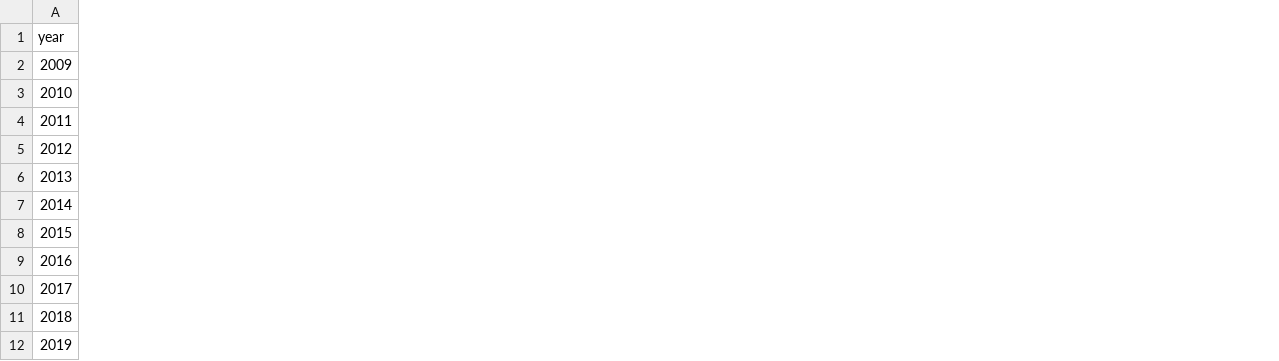
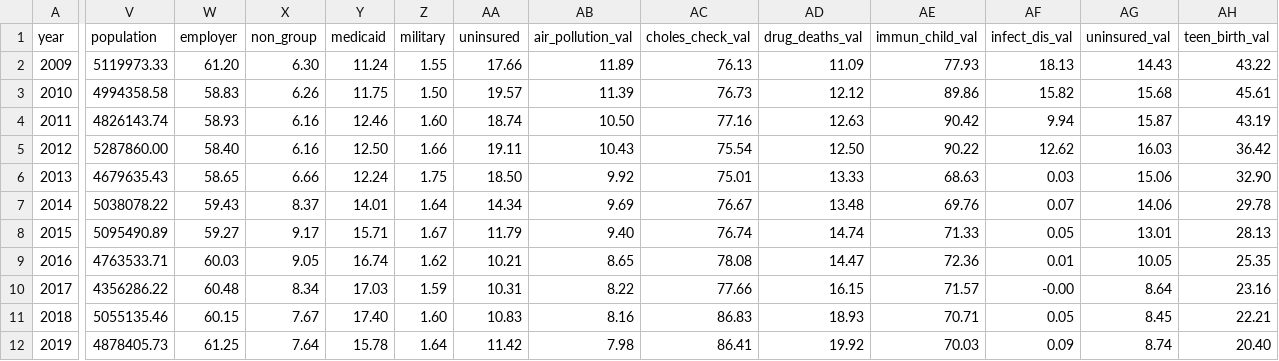
Before and after one commit to abpuccini/maternal-mortality-project, a CSV file: machine_learning/Resources/combined_avg_2009_2019.csv, drawn as a sheet; only a part is shown, gaps mark what is left out; the diff covers the shown part only; the diff names each change by its address in the sheet, - before the commit and + after, or states it on an @@ line.

Commit message:
Columns Added

```diff
--- a/machine_learning/Resources/combined_avg_2009_2019.csv
+++ b/machine_learning/Resources/combined_avg_2009_2019.csv
+column V (population), rows 2-12: 5119973.33 | 4994358.58 | 4826143.74 | 5287860.00 | 4679635.43 | 5038078.22 | 5095490.89 | 4763533.71 | 4356286.22 | 5055135.46 | 4878405.73
+column W (employer), rows 2-12: 61.20 | 58.83 | 58.93 | 58.40 | 58.65 | 59.43 | 59.27 | 60.03 | 60.48 | 60.15 | 61.25
+column X (non_group), rows 2-12: 6.30 | 6.26 | 6.16 | 6.16 | 6.66 | 8.37 | 9.17 | 9.05 | 8.34 | 7.67 | 7.64
+column Y (medicaid), rows 2-12: 11.24 | 11.75 | 12.46 | 12.50 | 12.24 | 14.01 | 15.71 | 16.74 | 17.03 | 17.40 | 15.78
+column Z (military), rows 2-12: 1.55 | 1.50 | 1.60 | 1.66 | 1.75 | 1.64 | 1.67 | 1.62 | 1.59 | 1.60 | 1.64
+column AA (uninsured), rows 2-12: 17.66 | 19.57 | 18.74 | 19.11 | 18.50 | 14.34 | 11.79 | 10.21 | 10.31 | 10.83 | 11.42
+column AB (air_pollution_val), rows 2-12: 11.89 | 11.39 | 10.50 | 10.43 | 9.92 | 9.69 | 9.40 | 8.65 | 8.22 | 8.16 | 7.98
+column AC (choles_check_val), rows 2-12: 76.13 | 76.73 | 77.16 | 75.54 | 75.01 | 76.67 | 76.74 | 78.08 | 77.66 | 86.83 | 86.41
+column AD (drug_deaths_val), rows 2-12: 11.09 | 12.12 | 12.63 | 12.50 | 13.33 | 13.48 | 14.74 | 14.47 | 16.15 | 18.93 | 19.92
+column AE (immun_child_val), rows 2-12: 77.93 | 89.86 | 90.42 | 90.22 | 68.63 | 69.76 | 71.33 | 72.36 | 71.57 | 70.71 | 70.03
+column AF (infect_dis_val), rows 2-12: 18.13 | 15.82 | 9.94 | 12.62 | 0.03 | 0.07 | 0.05 | 0.01 | -0.00 | 0.05 | 0.09
+column AG (uninsured_val), rows 2-12: 14.43 | 15.68 | 15.87 | 16.03 | 15.06 | 14.06 | 13.01 | 10.05 | 8.64 | 8.45 | 8.74
+column AH (teen_birth_val), rows 2-12: 43.22 | 45.61 | 43.19 | 36.42 | 32.90 | 29.78 | 28.13 | 25.35 | 23.16 | 22.21 | 20.40
```
Also changed, not shown: 1 added column elsewhere in this file.
